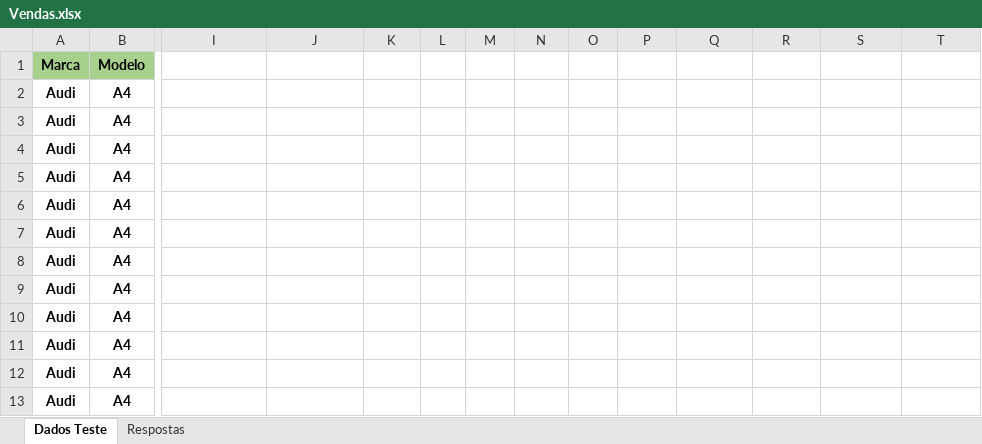
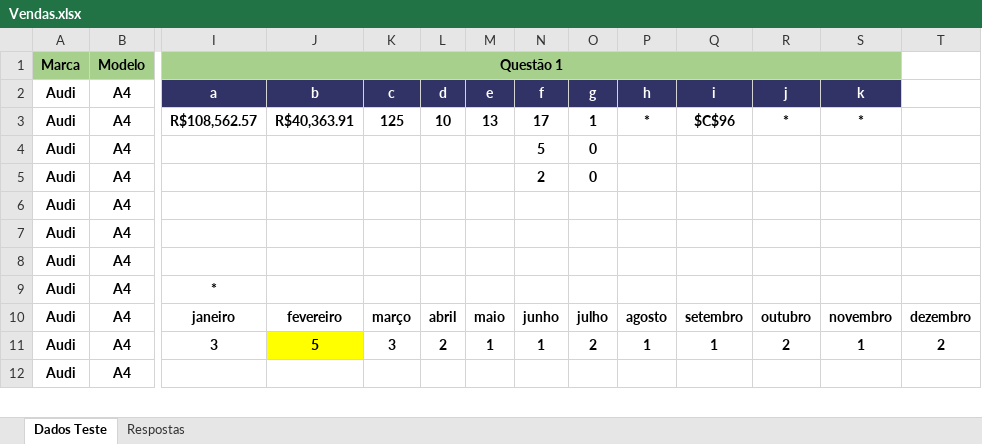
Before and after one commit to gtkacz/ps_navi, an Excel workbook: Vendas.xlsx, sheet Dados Teste, drawn as a sheet; only a part is shown, gaps mark what is left out; values as stored, in another font and other column widths than the file's, no borders; charts and pictures not drawn; removed rows and columns are numbered as before the commit, all else as after; rows hold the shown columns only; the diff covers the shown part only; the diff names each change by its address in the sheet, - before the commit and + after, or states it on an @@ line.

```diff
--- a/Vendas.xlsx (sheet Dados Teste)
+++ b/Vendas.xlsx (sheet Dados Teste)
-I1: (empty)
+I1: Questão 1
-I1 fill: none
+I1 fill: #A8D08D
+I1:S1 merged
-I2 (Questão 1): (empty)
+I2 (Questão 1): a
-I2:S2 fill: none
+I2:S2 fill: #313265
-J2: (empty)
+J2: b
-K2: (empty)
+K2: c
-L2: (empty)
+L2: d
-M2: (empty)
+M2: e
-N2: (empty)
+N2: f
-O2: (empty)
+O2: g
-P2: (empty)
+P2: h
-Q2: (empty)
+Q2: i
-R2: (empty)
+R2: j
-S2: (empty)
+S2: k
-I3 (Questão 1): (empty)
+I3 (Questão 1): R$108,562.57
-J3: (empty)
+J3: R$40,363.91
-K3: (empty)
+K3: 125
-L3: (empty)
+L3: 10
-M3: (empty)
+M3: 13
-N3: (empty)
+N3: 17
-O3: (empty)
+O3: 1
-P3: (empty)
+P3: *
-Q3: (empty)
+Q3: $C$96
-R3: (empty)
+R3: *
-S3: (empty)
+S3: *
-N4: (empty)
+N4: 5
-O4:O5: (empty)
+O4:O5: 0
-N5: (empty)
+N5: 2
-I9 (Questão 1): (empty)
+I9 (Questão 1): *
-row 10: Audi | A4
-row 11: Audi | A4
+row 10: Audi | A4 | janeiro | fevereiro | março | abril | maio | junho | julho | agosto | setembro | outubro | novembro | dezembro
+row 11: Audi | A4 | 3 | 5 | 3 | 2 | 1 | 1 | 2 | 1 | 1 | 2 | 1 | 2
-row 13: Audi | A4
```
Also changed, not shown: 3 added rows, 2 removed rows and 24 edited cells elsewhere in this sheet, charts or pictures, 1 other file.
